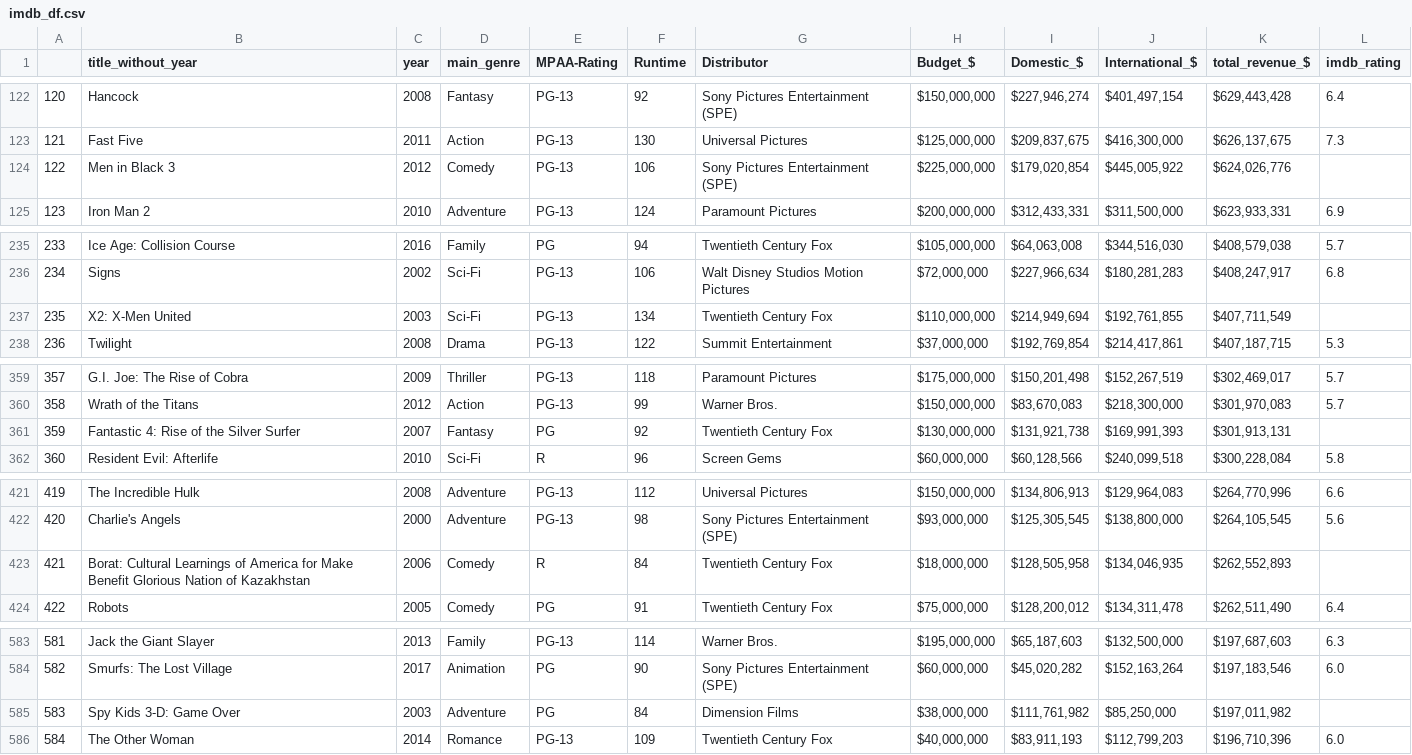
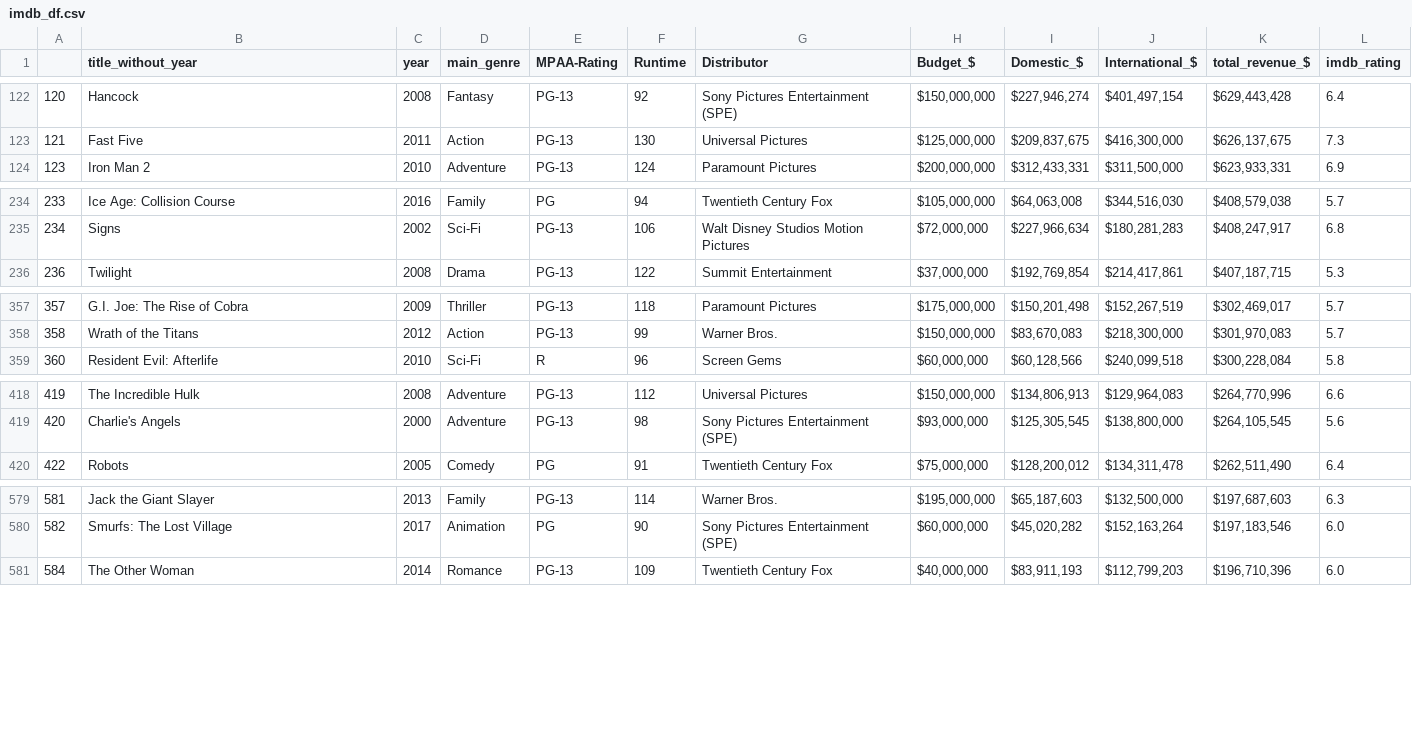
Before and after one commit to andrew-m-vick/project-1-group-18, a CSV file: Source Code/imdb_df.csv, drawn as a sheet; only a part is shown, gaps mark what is left out; the diff covers the shown part only.

Commit message:
imdb update

```diff
--- a/Source Code/imdb_df.csv
+++ b/Source Code/imdb_df.csv
@@ -123,3 +123,2 @@
 121,Fast Five ,2011,Action,PG-13,130,Universal Pictures,"$125,000,000","$209,837,675","$416,300,000","$626,137,675",7.3
-122,Men in Black 3 ,2012,Comedy,PG-13,106,Sony Pictures Entertainment (SPE),"$225,000,000","$179,020,854","$445,005,922","$624,026,776",
 123,Iron Man 2 ,2010,Adventure,PG-13,124,Paramount Pictures,"$200,000,000","$312,433,331","$311,500,000","$623,933,331",6.9
@@ -236,3 +235,2 @@
 234,Signs ,2002,Sci-Fi,PG-13,106,Walt Disney Studios Motion Pictures,"$72,000,000","$227,966,634","$180,281,283","$408,247,917",6.8
-235,X2: X-Men United ,2003,Sci-Fi,PG-13,134,Twentieth Century Fox,"$110,000,000","$214,949,694","$192,761,855","$407,711,549",
 236,Twilight ,2008,Drama,PG-13,122,Summit Entertainment,"$37,000,000","$192,769,854","$214,417,861","$407,187,715",5.3
@@ -360,3 +358,2 @@
 358,Wrath of the Titans ,2012,Action,PG-13,99,Warner Bros.,"$150,000,000","$83,670,083","$218,300,000","$301,970,083",5.7
-359,Fantastic 4: Rise of the Silver Surfer ,2007,Fantasy,PG,92,Twentieth Century Fox,"$130,000,000","$131,921,738","$169,991,393","$301,913,131",
 360,Resident Evil: Afterlife ,2010,Sci-Fi,R,96,Screen Gems,"$60,000,000","$60,128,566","$240,099,518","$300,228,084",5.8
@@ -422,3 +419,2 @@
 420,Charlie's Angels ,2000,Adventure,PG-13,98,Sony Pictures Entertainment (SPE),"$93,000,000","$125,305,545","$138,800,000","$264,105,545",5.6
-421,Borat: Cultural Learnings of America for Make Benefit Glorious Nation of Kazakhstan ,2006,Comedy,R,84,Twentieth Century Fox,"$18,000,000","$128,505,958","$134,046,935","$262,552,893",
 422,Robots ,2005,Comedy,PG,91,Twentieth Century Fox,"$75,000,000","$128,200,012","$134,311,478","$262,511,490",6.4
@@ -584,3 +580,2 @@
 582,Smurfs: The Lost Village ,2017,Animation,PG,90,Sony Pictures Entertainment (SPE),"$60,000,000","$45,020,282","$152,163,264","$197,183,546",6.0
-583,Spy Kids 3-D: Game Over ,2003,Adventure,PG,84,Dimension Films,"$38,000,000","$111,761,982","$85,250,000","$197,011,982",
 584,The Other Woman ,2014,Romance,PG-13,109,Twentieth Century Fox,"$40,000,000","$83,911,193","$112,799,203","$196,710,396",6.0
```
Also changed, not shown: 6 removed rows elsewhere in this file.
